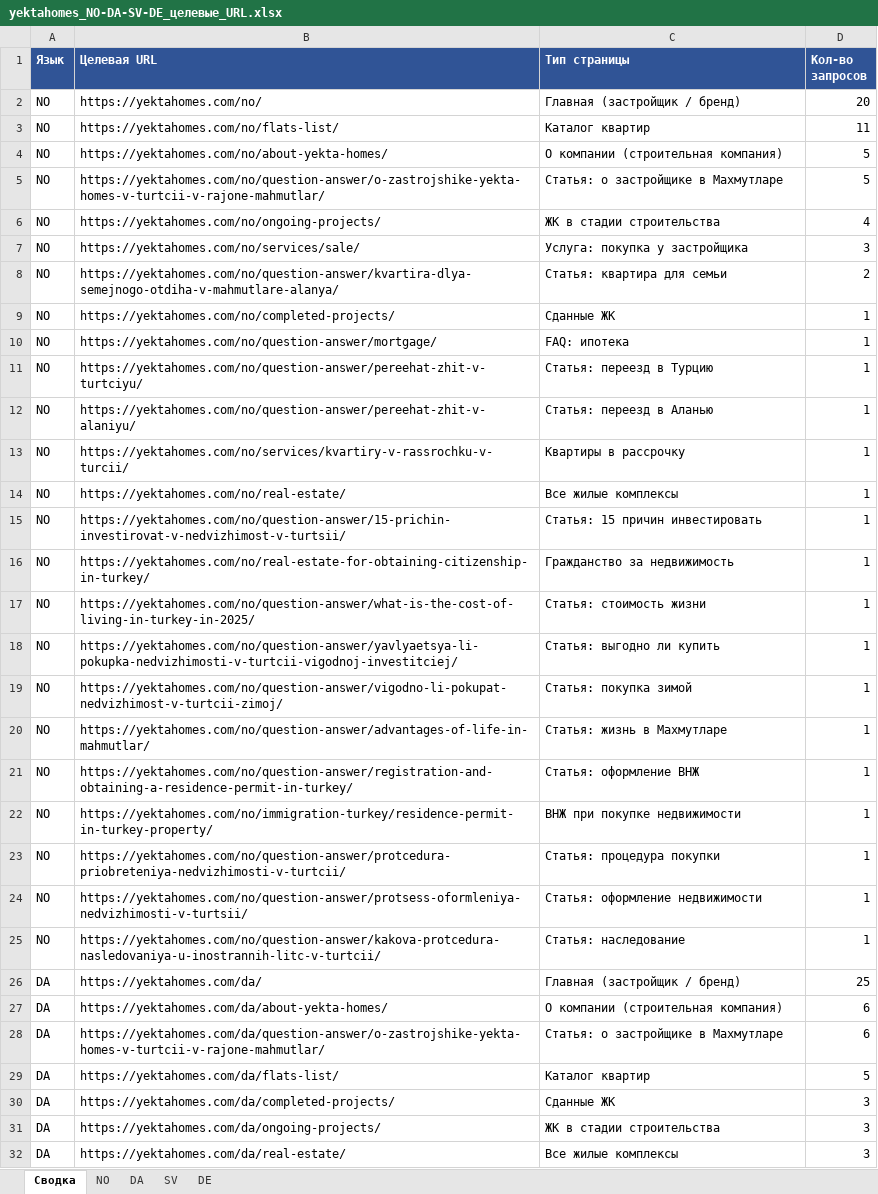
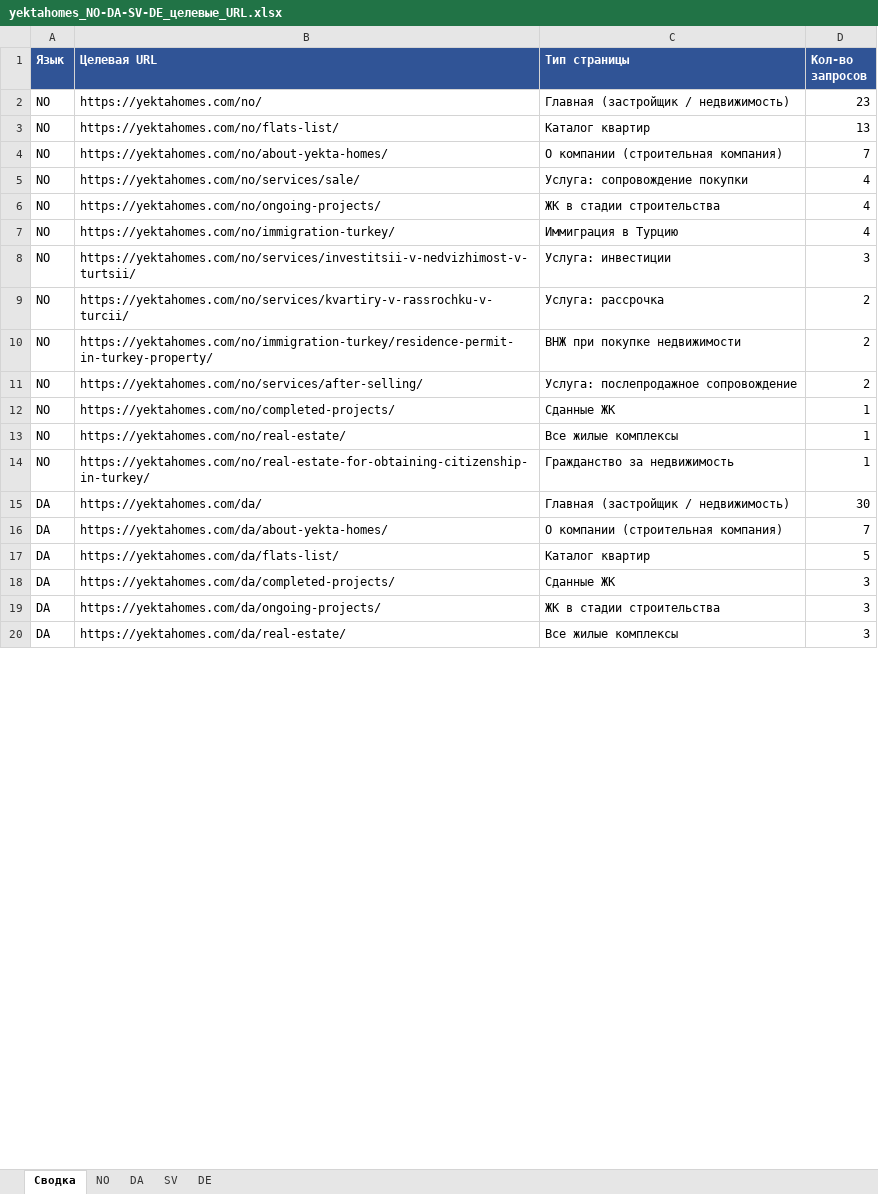
Before and after one commit to neo876123/job, an Excel workbook: yektahomes-target-urls/yektahomes_NO-DA-SV-DE_целевые_URL.xlsx, sheet Сводка, drawn as a sheet; only a part is shown; values as stored, in another font and other column widths than the file's, no borders; removed rows and columns are numbered as before the commit, all else as after; the diff covers the shown part only; the diff names each change by its address in the sheet, - before the commit and + after, or states it on an @@ line.

```diff
--- a/yektahomes-target-urls/yektahomes_NO-DA-SV-DE_целевые_URL.xlsx (sheet Сводка)
+++ b/yektahomes-target-urls/yektahomes_NO-DA-SV-DE_целевые_URL.xlsx (sheet Сводка)
-C2 (Тип страницы): Главная (застройщик / бренд)
+C2 (Тип страницы): Главная (застройщик / недвижимость)
-D2 (Кол-во запросов): 20
+D2 (Кол-во запросов): 23
-D3 (Кол-во запросов): 11
+D3 (Кол-во запросов): 13
-D4 (Кол-во запросов): 5
+D4 (Кол-во запросов): 7
-row 5: NO | https://yektahomes.com/no/question-answer/o-zastrojshike-yekta-homes-v-turtcii-v-rajone-mahmutlar/ | Статья: о застройщике в Махмутларе | 5
+row 5: NO | https://yektahomes.com/no/services/sale/ | Услуга: сопровождение покупки | 4
+row 7: NO | https://yektahomes.com/no/immigration-turkey/ | Иммиграция в Турцию | 4
-B8 (Целевая URL): https://yektahomes.com/no/services/sale/
+B8 (Целевая URL): https://yektahomes.com/no/services/investitsii-v-nedvizhimost-v-turtsii/
-C8 (Тип страницы): Услуга: покупка у застройщика
+C8 (Тип страницы): Услуга: инвестиции
+row 9: NO | https://yektahomes.com/no/services/kvartiry-v-rassrochku-v-turcii/ | Услуга: рассрочка | 2
-B10 (Целевая URL): https://yektahomes.com/no/question-answer/kvartira-dlya-semejnogo-otdiha-v-mahmutlare-alanya/
+B10 (Целевая URL): https://yektahomes.com/no/immigration-turkey/residence-permit-in-turkey-property/
-C10 (Тип страницы): Статья: квартира для семьи
+C10 (Тип страницы): ВНЖ при покупке недвижимости
+row 11: NO | https://yektahomes.com/no/services/after-selling/ | Услуга: послепродажное сопровождение | 2
-row 10: NO | https://yektahomes.com/no/question-answer/mortgage/ | FAQ: ипотека | 1
-row 11: NO | https://yektahomes.com/no/question-answer/pereehat-zhit-v-turtciyu/ | Статья: переезд в Турцию | 1
-row 12: NO | https://yektahomes.com/no/question-answer/pereehat-zhit-v-alaniyu/ | Статья: переезд в Аланью | 1
-row 13: NO | https://yektahomes.com/no/services/kvartiry-v-rassrochku-v-turcii/ | Квартиры в рассрочку | 1
-row 15: NO | https://yektahomes.com/no/question-answer/15-prichin-investirovat-v-nedvizhimost-v-turtsii/ | Статья: 15 причин инвестировать | 1
-row 17: NO | https://yektahomes.com/no/question-answer/what-is-the-cost-of-living-in-turkey-in-2025/ | Статья: стоимость жизни | 1
-row 18: NO | https://yektahomes.com/no/question-answer/yavlyaetsya-li-pokupka-nedvizhimosti-v-turtcii-vigodnoj-investitciej/ | Статья: выгодно ли купить | 1
-row 19: NO | https://yektahomes.com/no/question-answer/vigodno-li-pokupat-nedvizhimost-v-turtcii-zimoj/ | Статья: покупка зимой | 1
-row 20: NO | https://yektahomes.com/no/question-answer/advantages-of-life-in-mahmutlar/ | Статья: жизнь в Махмутларе | 1
-row 21: NO | https://yektahomes.com/no/question-answer/registration-and-obtaining-a-residence-permit-in-turkey/ | Статья: оформление ВНЖ | 1
-row 22: NO | https://yektahomes.com/no/immigration-turkey/residence-permit-in-turkey-property/ | ВНЖ при покупке недвижимости | 1
-row 23: NO | https://yektahomes.com/no/question-answer/protcedura-priobreteniya-nedvizhimosti-v-turtcii/ | Статья: процедура покупки | 1
-row 24: NO | https://yektahomes.com/no/question-answer/protsess-oformleniya-nedvizhimosti-v-turtsii/ | Статья: оформление недвижимости | 1
-row 25: NO | https://yektahomes.com/no/question-answer/kakova-protcedura-nasledovaniya-u-inostrannih-litc-v-turtcii/ | Статья: наследование | 1
-C15 (Тип страницы): Главная (застройщик / бренд)
+C15 (Тип страницы): Главная (застройщик / недвижимость)
-D15 (Кол-во запросов): 25
+D15 (Кол-во запросов): 30
-D16 (Кол-во запросов): 6
+D16 (Кол-во запросов): 7
-row 28: DA | https://yektahomes.com/da/question-answer/o-zastrojshike-yekta-homes-v-turtcii-v-rajone-mahmutlar/ | Статья: о застройщике в Махмутларе | 6
```
Also changed, not shown: 3 added rows, 14 removed rows and 23 edited cells elsewhere in this sheet, sheet DE, sheet NO, sheet DA, sheet SV, 5 other files.
